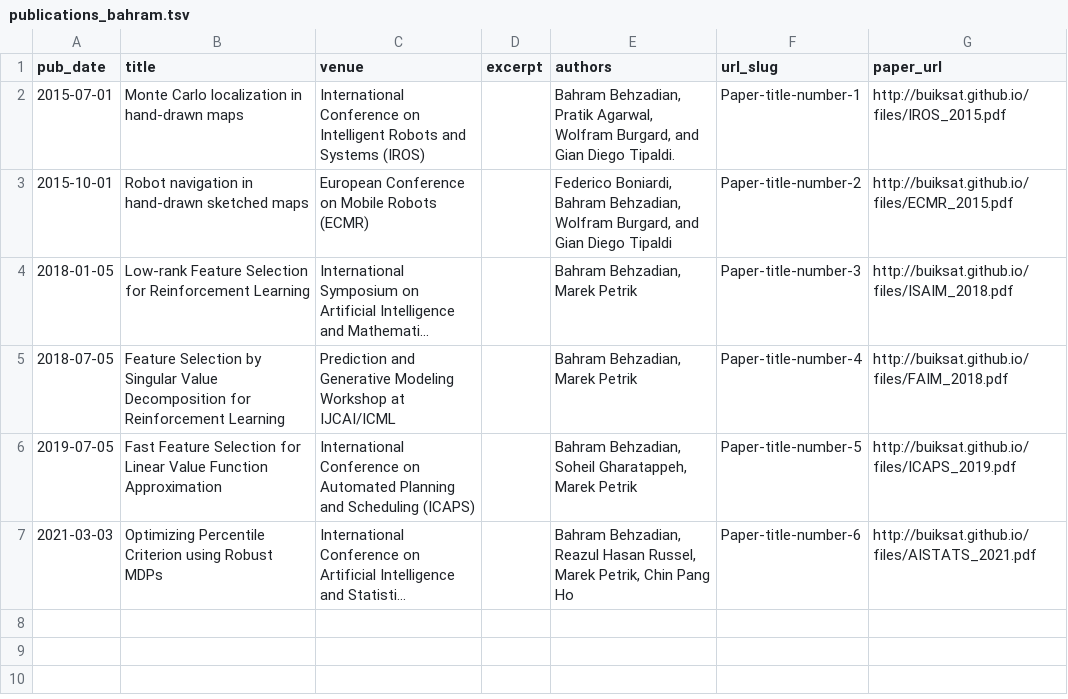
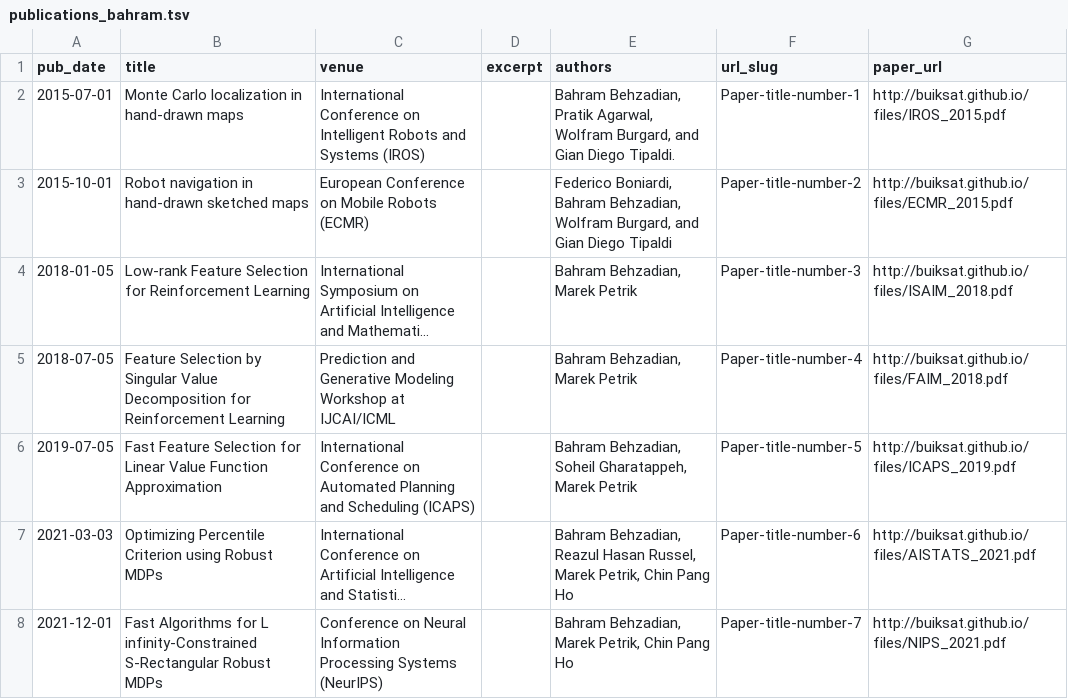
Before and after one commit to buiksat/buiksat.github.io, a TSV file: markdown_generator/publications_bahram.tsv, drawn as a sheet; long unchanged cells end in …; the diff names each change by its address in the sheet, - before the commit and + after, or states it on an @@ line.

Commit message:
update a paper

```diff
--- a/markdown_generator/publications_bahram.tsv
+++ b/markdown_generator/publications_bahram.tsv
+row 8: 2021-12-01 | Fast Algorithms for L infinity-Constrained S-Rectangular Robust MDPs | Conference on Neural Information Processing Systems (NeurIPS) |  | Bahram Behzadian, Marek Petrik, Chin Pang Ho | Paper-title-number-7 | http://buiksat.github.io/files/NIPS_2021.pdf
```
Also changed, not shown: 3 other files.
